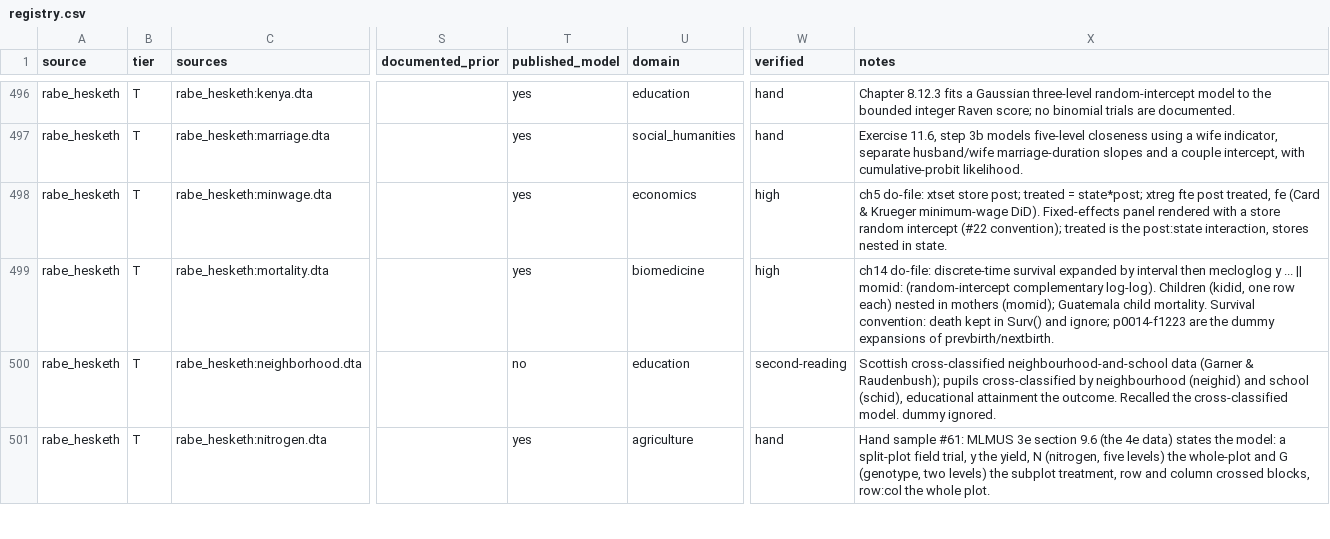
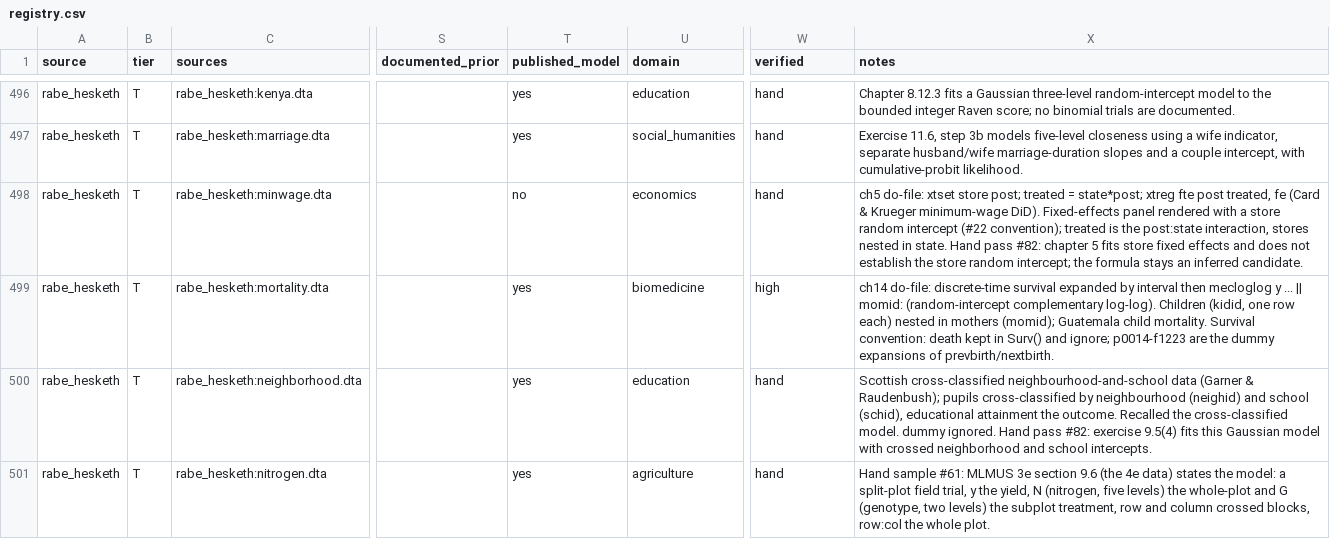
Before and after one commit to adkipnis/mixedbench, a CSV file: registry/registry.csv, drawn as a sheet; only a part is shown, gaps mark what is left out; the diff covers the shown part only; the diff names each change by its address in the sheet, - before the commit and + after, or states it on an @@ line.

```diff
--- a/registry/registry.csv
+++ b/registry/registry.csv
-T498 (published_model): yes
+T498 (published_model): no
-W498 (verified): high
+W498 (verified): hand
-X498 (notes): …in state.
+X498 (notes): …in state. Hand pass #82: chapter 5 fits store fixed effects and does not establish the store random intercept; the formula stays an inferred candidate.
-T500 (published_model): no
+T500 (published_model): yes
-W500 (verified): second-reading
+W500 (verified): hand
-X500 (notes): …dummy ignored.
+X500 (notes): …dummy ignored. Hand pass #82: exercise 9.5(4) fits this Gaussian model with crossed neighborhood and school intercepts.
```
Also changed, not shown: 2 removed rows and 100 edited cells elsewhere in this file, registry/columns.csv, registry/dimensions.csv, 4 other files.
